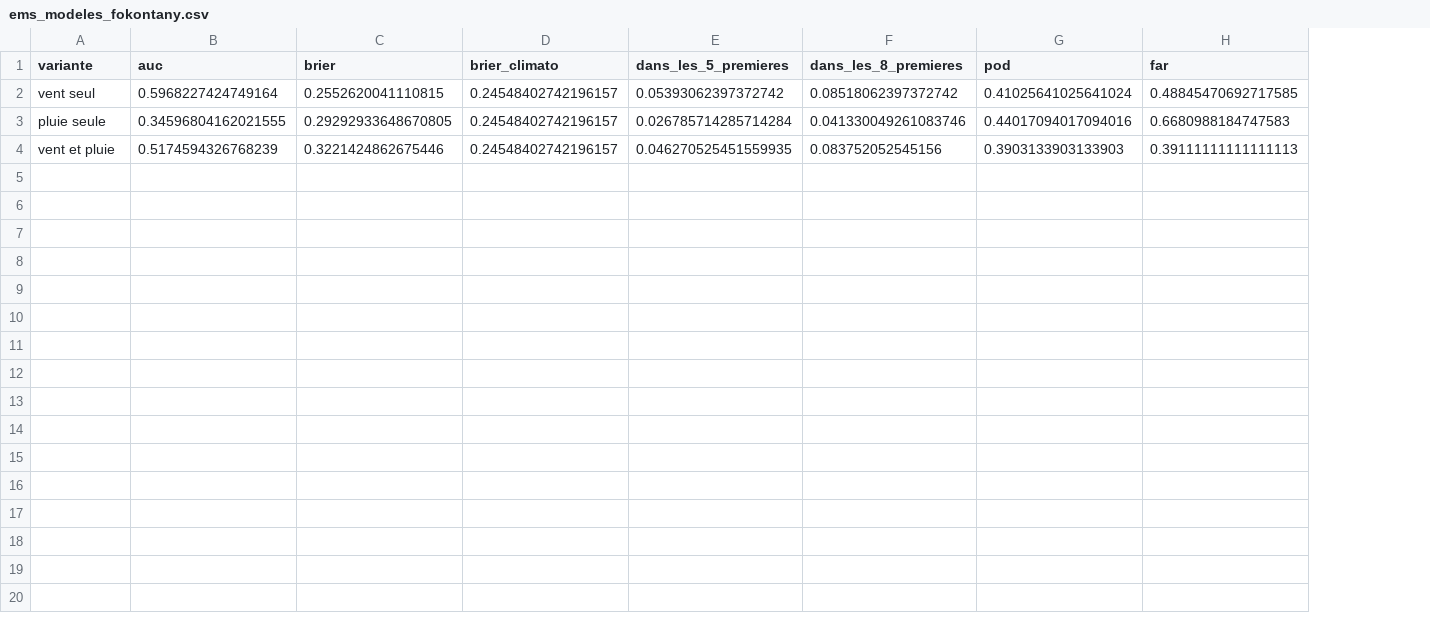
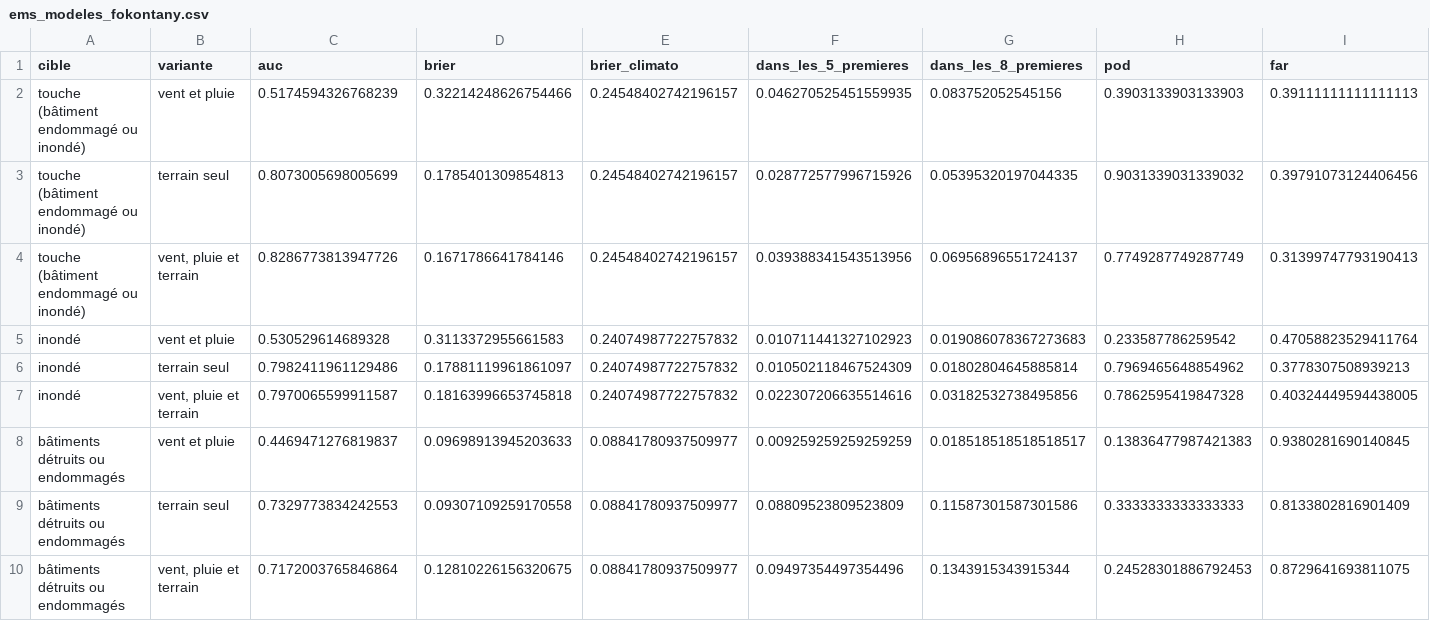
Before and after one commit to arofarmbio-create/Makyclimat, a CSV file: validation/ems_modeles_fokontany.csv, drawn as a sheet; only a part is shown; removed rows and columns are numbered as before the commit, all else as after; rows hold the shown columns only; the diff names each change by its address in the sheet, - before the commit and + after, or states it on an @@ line.

```diff
--- a/validation/ems_modeles_fokontany.csv
+++ b/validation/ems_modeles_fokontany.csv
+column A (cible), row 2: touche (bâtiment endommagé ou inondé)
-row 2: vent seul | 0.5968227424749164 | 0.2552620041110815 | 0.24548402742196157 | 0.05393062397372742 | 0.08518062397372742 | 0.41025641025641024 | 0.48845470692717585
-row 3: pluie seule | 0.34596804162021555 | 0.29292933648670805 | 0.24548402742196157 | 0.026785714285714284 | 0.041330049261083746 | 0.44017094017094016 | 0.6680988184747583
-D2 (brier): 0.3221424862675446
+D2 (brier): 0.32214248626754466
+row 3: touche (bâtiment endommagé ou inondé) | terrain seul | 0.8073005698005699 | 0.1785401309854813 | 0.24548402742196157 | 0.028772577996715926 | 0.05395320197044335 | 0.9031339031339032 | 0.39791073124406456
+row 4: touche (bâtiment endommagé ou inondé) | vent, pluie et terrain | 0.8286773813947726 | 0.1671786641784146 | 0.24548402742196157 | 0.039388341543513956 | 0.06956896551724137 | 0.7749287749287749 | 0.31399747793190413
+row 5: inondé | vent et pluie | 0.530529614689328 | 0.3113372955661583 | 0.24074987722757832 | 0.010711441327102923 | 0.019086078367273683 | 0.233587786259542 | 0.47058823529411764
+row 6: inondé | terrain seul | 0.7982411961129486 | 0.17881119961861097 | 0.24074987722757832 | 0.010502118467524309 | 0.01802804645885814 | 0.7969465648854962 | 0.3778307508939213
+row 7: inondé | vent, pluie et terrain | 0.7970065599911587 | 0.18163996653745818 | 0.24074987722757832 | 0.022307206635514616 | 0.03182532738495856 | 0.7862595419847328 | 0.40324449594438005
+row 8: bâtiments détruits ou endommagés | vent et pluie | 0.4469471276819837 | 0.09698913945203633 | 0.08841780937509977 | 0.009259259259259259 | 0.018518518518518517 | 0.13836477987421383 | 0.9380281690140845
+row 9: bâtiments détruits ou endommagés | terrain seul | 0.7329773834242553 | 0.09307109259170558 | 0.08841780937509977 | 0.08809523809523809 | 0.11587301587301586 | 0.3333333333333333 | 0.8133802816901409
+row 10: bâtiments détruits ou endommagés | vent, pluie et terrain | 0.7172003765846864 | 0.12810226156320675 | 0.08841780937509977 | 0.09497354497354496 | 0.1343915343915344 | 0.24528301886792453 | 0.8729641693811075
```
Also changed, not shown: validation/ems_communes_oof.csv, validation/ems_fokontany_par_evenement.csv, 2 other files.
